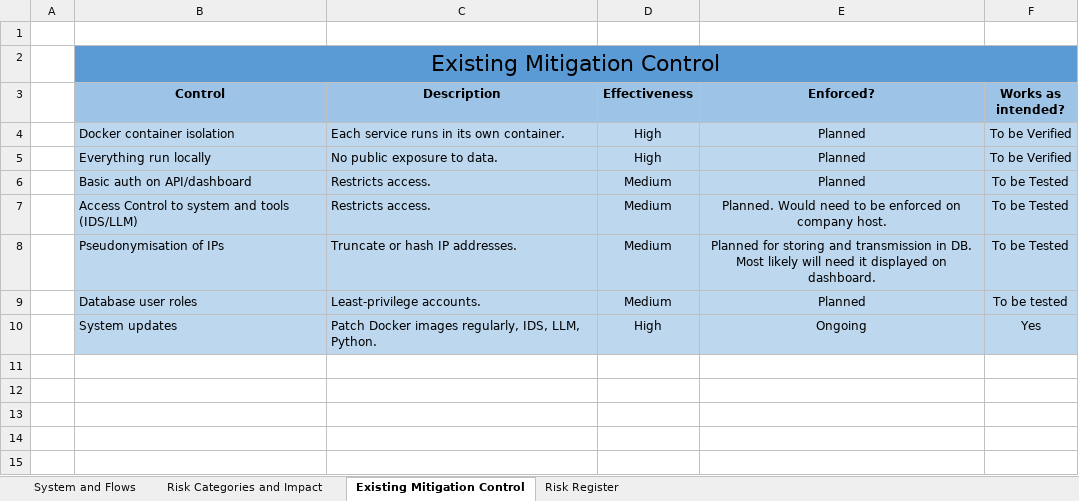
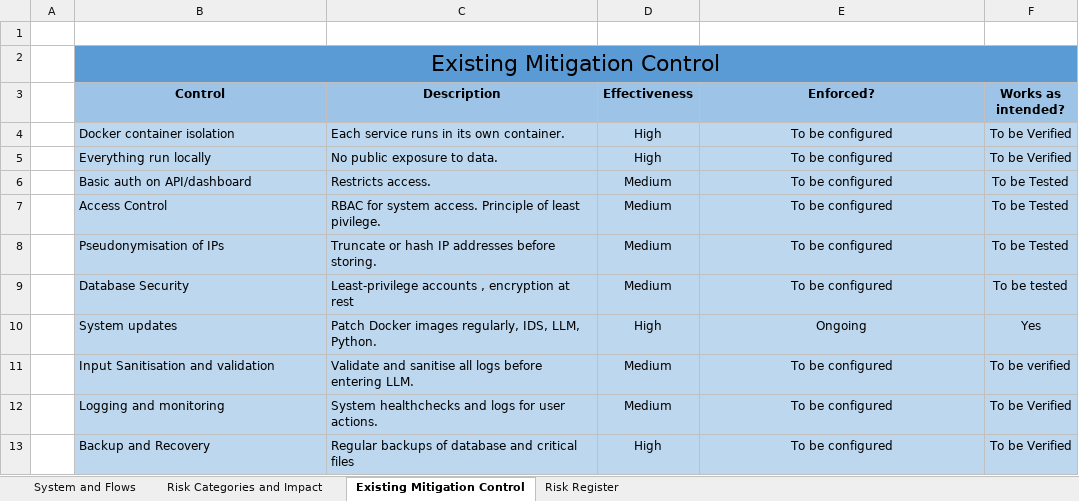
Before and after one commit to Mattrfish/Matt-Fish-COMP3000-Computing-Project, an Excel workbook: Documentation/RiskAssessment.xlsx, sheet Existing Mitigation Control, drawn as a sheet; values as stored, in another font and other column widths than the file's, no borders; removed rows and columns are numbered as before the commit, all else as after; the diff names each change by its address in the sheet, - before the commit and + after, or states it on an @@ line.

Commit message:
Update RiskAssessment.xlsx
Added some more risks, need to finish off some descriptions. Will need to implement these methods of mitigation / control into the gannt chart

```diff
--- a/Documentation/RiskAssessment.xlsx (sheet Existing Mitigation Control)
+++ b/Documentation/RiskAssessment.xlsx (sheet Existing Mitigation Control)
-E4:E6 (Enforced?): Planned
+E4:E6 (Enforced?): To be configured
-row 7:  | Access Control to system and tools (IDS/LLM) | Restricts access. | Medium | Planned. Would need to be enforced on company host. | To be Tested
+row 7:  | Access Control | RBAC for system access. Principle of least pivilege. | Medium | To be configured | To be Tested
-C8 (Description): Truncate or hash IP addresses.
+C8 (Description): Truncate or hash IP addresses before storing.
-E8 (Enforced?): Planned for storing and transmission in DB. Most likely will need it displayed on dashboard.
+E8 (Enforced?): To be configured
-B9 (Control): Database user roles
+B9 (Control): Database Security
-C9 (Description): Least-privilege accounts.
+C9 (Description): Least-privilege accounts , encryption at rest
-E9 (Enforced?): Planned
+E9 (Enforced?): To be configured
+row 11:  | Input Sanitisation and validation | Validate and sanitise all logs before entering LLM. | Medium | To be configured | To be verified
+row 12:  | Logging and monitoring | System healthchecks and logs for user actions. | Medium | To be configured | To be Verified
+row 13:  | Backup and Recovery | Regular backups of database and critical files | High | To be configured | To be Verified
```
Also changed, not shown: sheet Risk Register, sheet Risk Categories and Impact.
